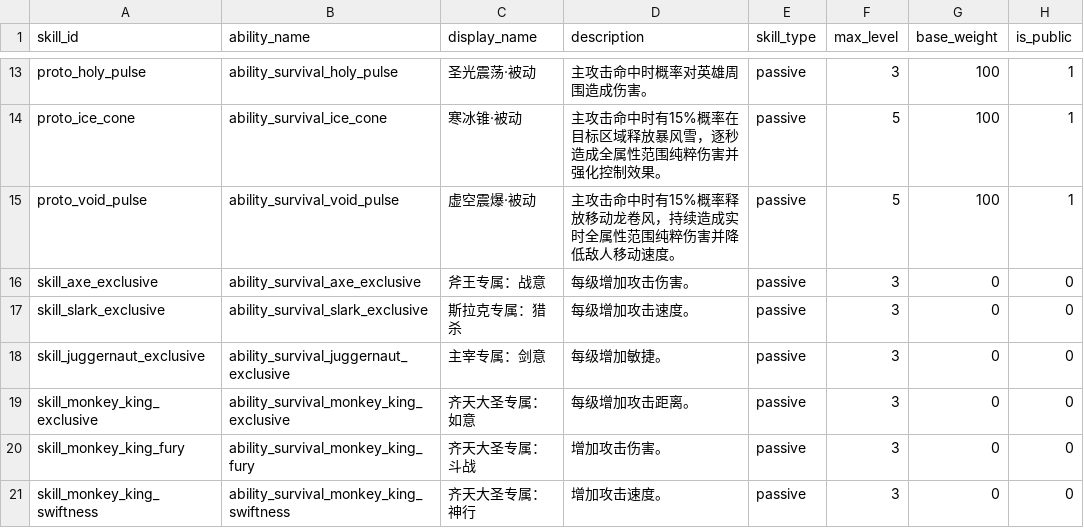
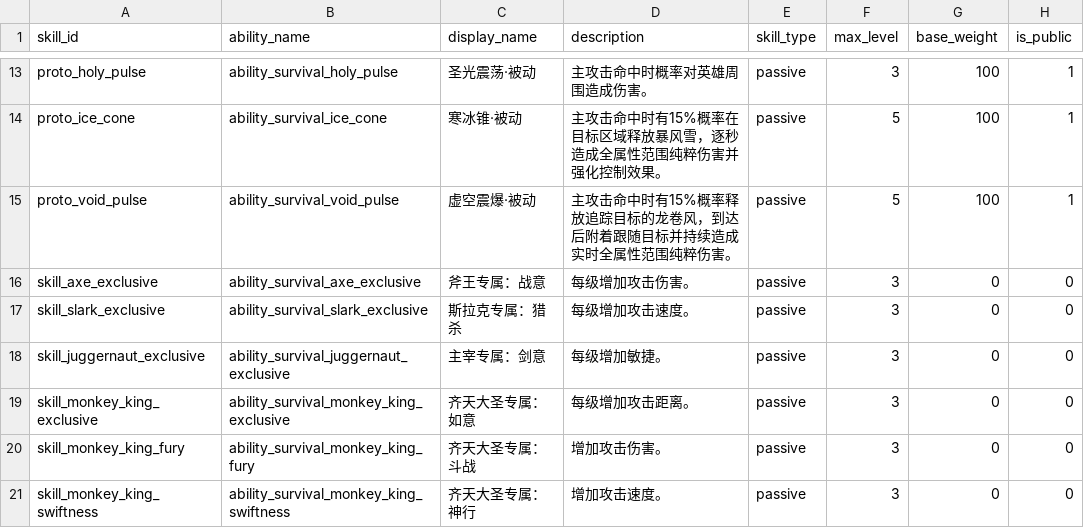
Before and after one commit to MouOwO/Survival, a CSV file: data/csv/英雄系统/hero_skill_definitions.csv, drawn as a sheet; only a part is shown, gaps mark what is left out; the diff names each change by its address in the sheet, - before the commit and + after, or states it on an @@ line.

```diff
--- a/data/csv/英雄系统/hero_skill_definitions.csv
+++ b/data/csv/英雄系统/hero_skill_definitions.csv
-D15 (description): …概率释放移动龙卷风，持续造成实时全属性范围纯粹伤害并降低敌人移动速度。
+D15 (description): …概率释放追踪目标的龙卷风，到达后附着跟随目标并持续造成实时全属性范围纯粹伤害。
```
Also changed, not shown: data/csv/公共规则/tooltip_definitions.csv, 12 other files.
